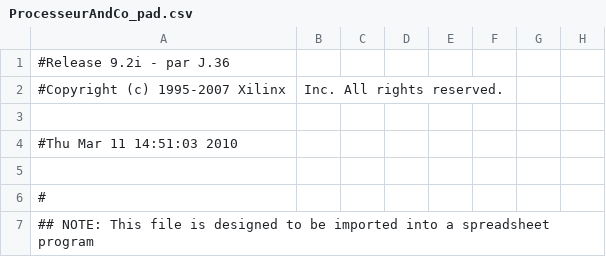
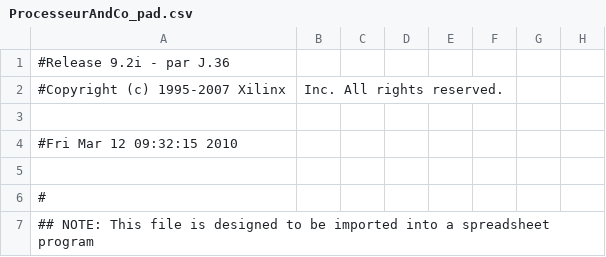
Before and after one commit to huguesb/almostrisc, a CSV file: ise/ProcesseurAndCo_pad.csv, drawn as a sheet; only a part is shown; the diff names each change by its address in the sheet, - before the commit and + after, or states it on an @@ line.

```diff
--- a/ise/ProcesseurAndCo_pad.csv
+++ b/ise/ProcesseurAndCo_pad.csv
-A4: #Thu Mar 11 14:51:03 2010
+A4: #Fri Mar 12 09:32:15 2010
```
Also changed, not shown: 38 other files.
